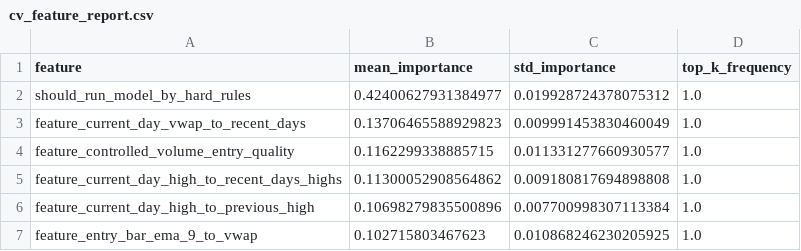
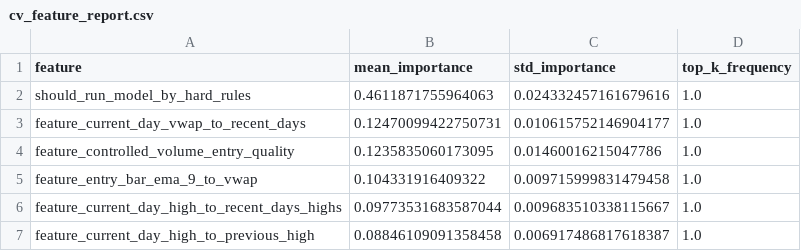
Before and after one commit to amir-trading-system/trading-system, a CSV file: model/training/cv_feature_report.csv, drawn as a sheet.

```diff
--- a/model/training/cv_feature_report.csv
+++ b/model/training/cv_feature_report.csv
@@ -1,7 +1,7 @@
 feature,mean_importance,std_importance,top_k_frequency
-should_run_model_by_hard_rules,0.42400627931384977,0.019928724378075312,1.0
-feature_current_day_vwap_to_recent_days,0.13706465588929823,0.009991453830460049,1.0
-feature_controlled_volume_entry_quality,0.1162299338885715,0.011331277660930577,1.0
-feature_current_day_high_to_recent_days_highs,0.11300052908564862,0.009180817694898808,1.0
-feature_current_day_high_to_previous_high,0.10698279835500896,0.007700998307113384,1.0
-feature_entry_bar_ema_9_to_vwap,0.102715803467623,0.010868246230205925,1.0
+should_run_model_by_hard_rules,0.4611871755964063,0.024332457161679616,1.0
+feature_current_day_vwap_to_recent_days,0.12470099422750731,0.010615752146904177,1.0
+feature_controlled_volume_entry_quality,0.1235835060173095,0.01460016215047786,1.0
+feature_entry_bar_ema_9_to_vwap,0.104331916409322,0.009715999831479458,1.0
+feature_current_day_high_to_recent_days_highs,0.09773531683587044,0.009683510338115667,1.0
+feature_current_day_high_to_previous_high,0.08846109091358458,0.006917486817618387,1.0
```
Also changed, not shown: model/training/cv_fold_report.csv, model/training/false_positive_results.csv, 10 other files.
